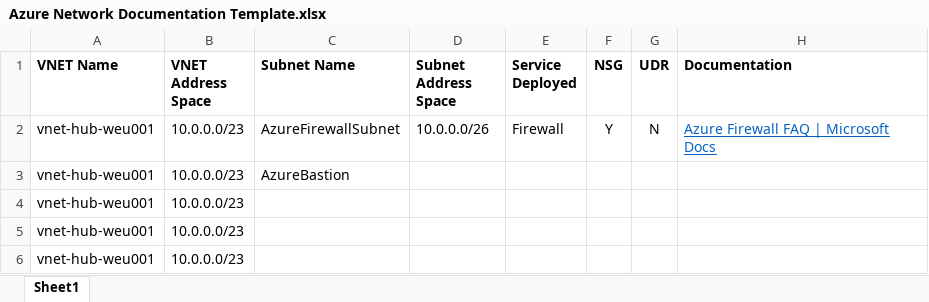
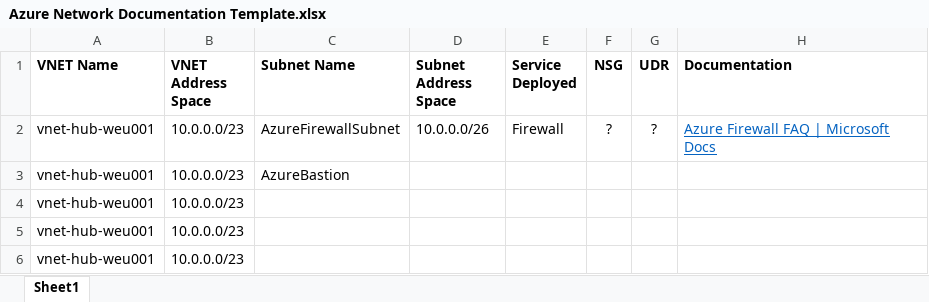
Before and after one commit to jonathan-vella/what-the-caf, an Excel workbook: learning_path_modules/04_ALZ_Accelerator/sources/Azure Network Documentation Template.xlsx, sheet Sheet1, drawn as a sheet; values as stored, in another font and other column widths than the file's, no borders; the diff names each change by its address in the sheet, - before the commit and + after, or states it on an @@ line.

Commit message:
Update Azure Network Documentation Template.xlsx

```diff
--- a/learning_path_modules/04_ALZ_Accelerator/sources/Azure Network Documentation Template.xlsx (sheet Sheet1)
+++ b/learning_path_modules/04_ALZ_Accelerator/sources/Azure Network Documentation Template.xlsx (sheet Sheet1)
-F2 (NSG): Y
+F2 (NSG): ?
-G2 (UDR): N
+G2 (UDR): ?
```
